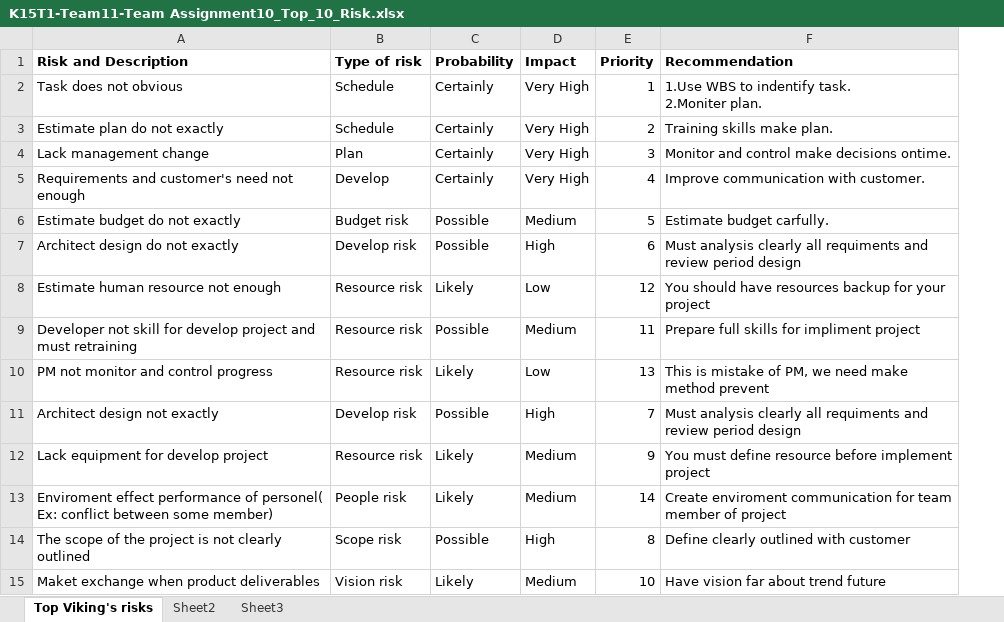
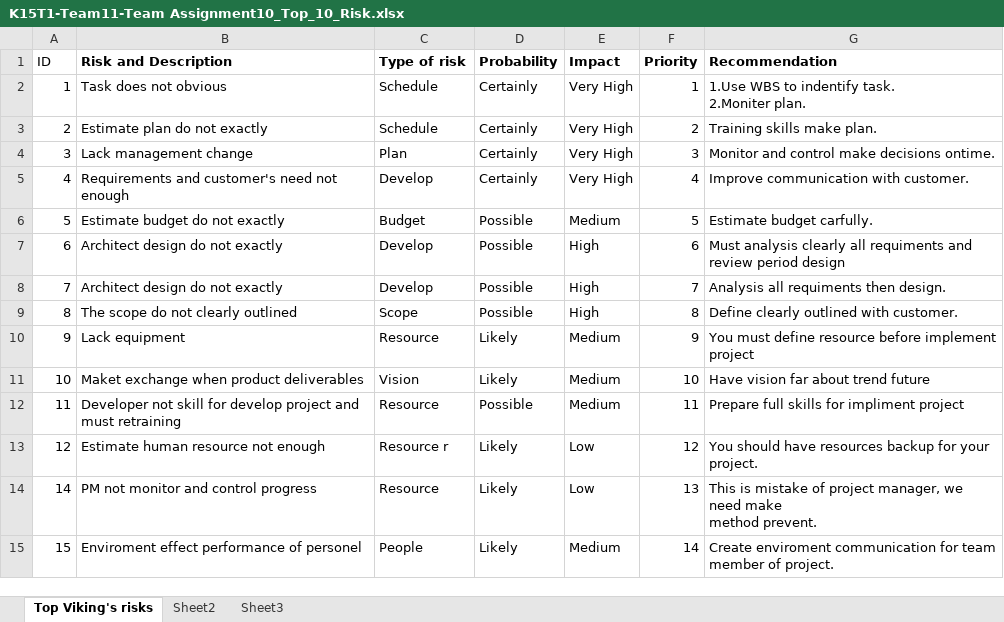
Before and after one commit to T138384/vlu-k15t1-team11, an Excel workbook: SMA - Software Measurement & Analysis/Assignment-10/K15T1-Team11-Team Assignment10/K15T1-Team11-Team Assignment10_Top_10_Risk.xlsx, sheet Top Viking's risks, drawn as a sheet; values as stored, in another font and other column widths than the file's, no borders; removed rows and columns are numbered as before the commit, all else as after; ↵ is a line break in a cell; the diff names each change by its address in the sheet, - before the commit and + after, or states it on an @@ line.

```diff
--- a/SMA - Software Measurement & Analysis/Assignment-10/K15T1-Team11-Team Assignment10/K15T1-Team11-Team Assignment10_Top_10_Risk.xlsx (sheet Top Viking's risks)
+++ b/SMA - Software Measurement & Analysis/Assignment-10/K15T1-Team11-Team Assignment10/K15T1-Team11-Team Assignment10_Top_10_Risk.xlsx (sheet Top Viking's risks)
+column A (ID), rows 2-7: 1 | 2 | 3 | 4 | 5 | 6; row 12: 11; rows 14-15: 14 | 15
-C6 (Type of risk): Budget risk
+C6 (Type of risk): Budget
-C7 (Type of risk): Develop risk
+C7 (Type of risk): Develop
-row 8: Estimate human resource not enough | Resource risk | Likely | Low | 12 | You should have resources backup for your project
+row 8: 7 | Architect design do not exactly | Develop | Possible | High | 7 | Analysis all requiments then design.
+row 9: 8 | The scope do not clearly outlined | Scope | Possible | High | 8 | Define clearly outlined with customer.
+row 10: 9 | Lack equipment | Resource | Likely | Medium | 9 | You must define resource before implement project
+row 11: 10 | Maket exchange when product deliverables | Vision | Likely | Medium | 10 | Have vision far about trend future
-C12 (Type of risk): Resource risk
+C12 (Type of risk): Resource
+row 13: 12 | Estimate human resource not enough | Resource r | Likely | Low | 12 | You should have resources backup for your project.
-C14 (Type of risk): Resource risk
+C14 (Type of risk): Resource
-G14 (Recommendation): …mistake of PM, we need make ↵ method prevent
+G14 (Recommendation): …mistake of project manager, we need make ↵ method prevent.
-row 11: Architect design not exactly | Develop risk | Possible | High | 7 | Must analysis clearly all requiments and review period design
-row 12: Lack equipment for develop project | Resource risk | Likely | Medium | 9 | You must define resource before implement project
-B15 (Risk and Description): …performance of personel( Ex: conflict between some member)
+B15 (Risk and Description): …performance of personel
-C15 (Type of risk): People risk
+C15 (Type of risk): People
-G15 (Recommendation): …member of project
+G15 (Recommendation): …member of project.
-row 14: The scope of the project is not clearly outlined | Scope risk | Possible | High | 8 | Define clearly outlined with customer
-row 15: Maket exchange when product deliverables | Vision risk | Likely | Medium | 10 | Have vision far about trend future
```
Also changed, not shown: 1 other file.
